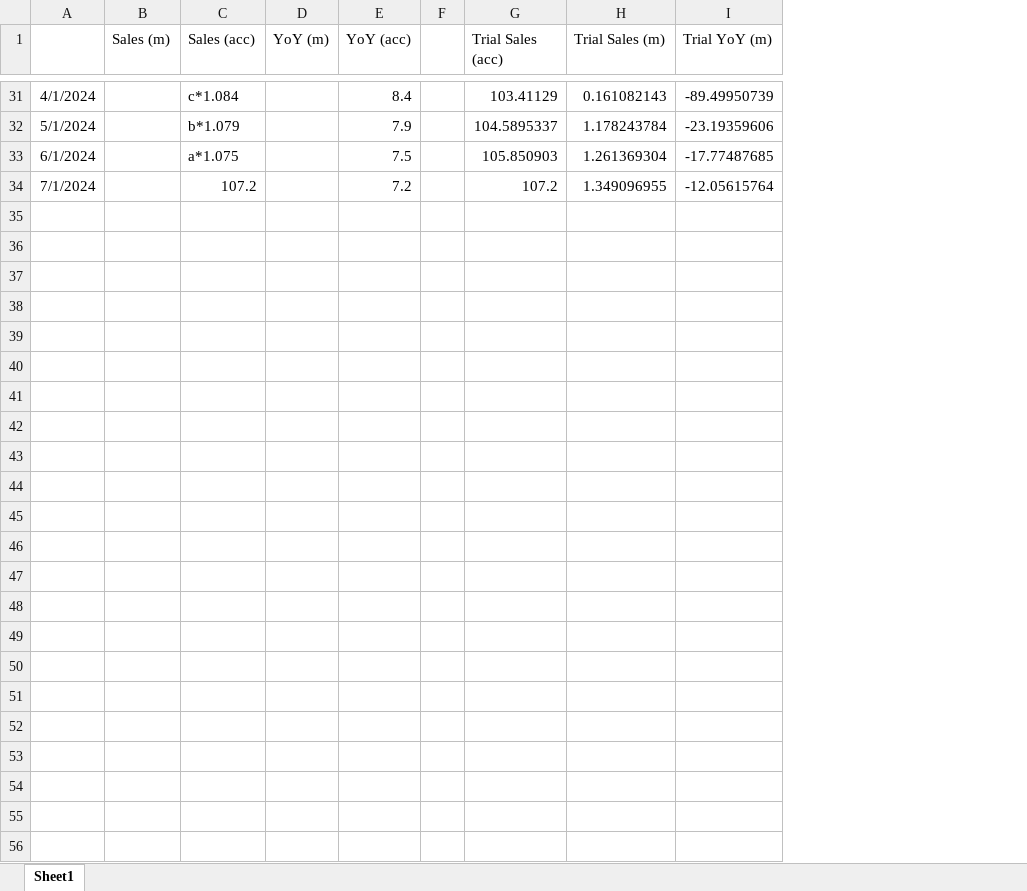
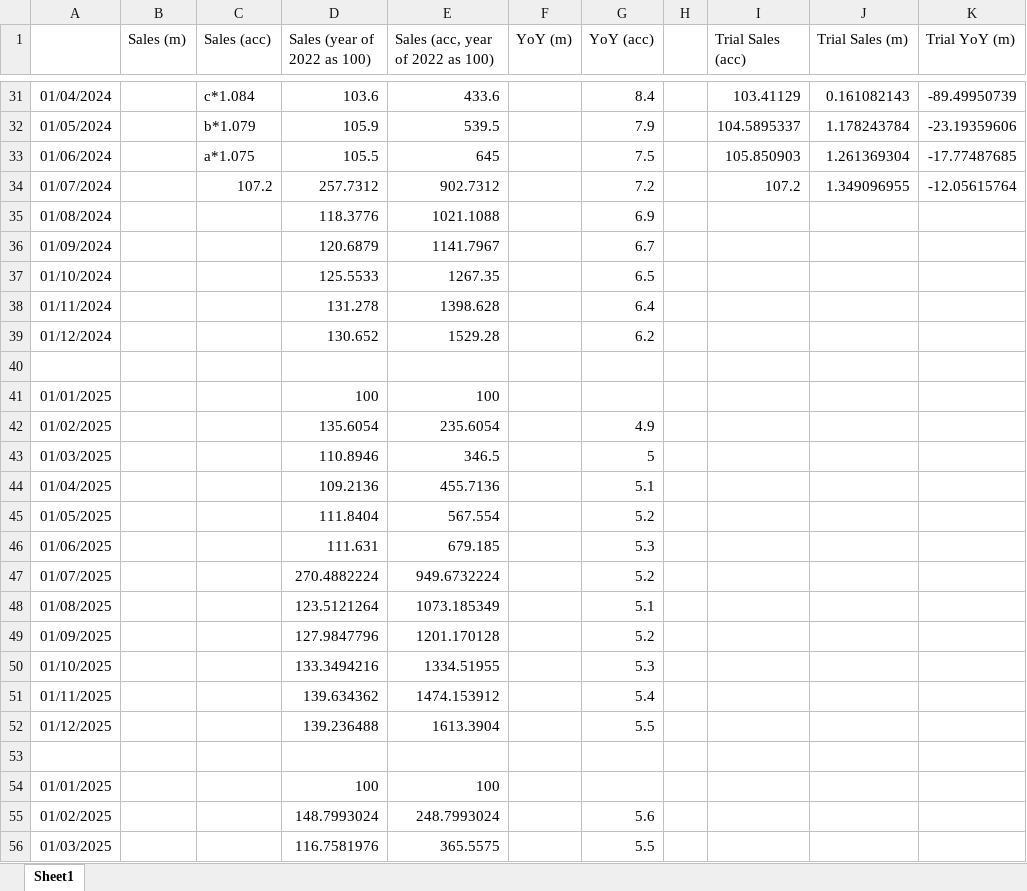
Before and after one commit to FlyingCuteCats/Freetime-Projects, an Excel workbook: China Retail Sales/Services Sales Trial.xlsx, sheet Sheet1, drawn as a sheet; only a part is shown, gaps mark what is left out; values as stored, in another font and other column widths than the file's, no borders; removed rows and columns are numbered as before the commit, all else as after; the diff names each change by its address in the sheet, - before the commit and + after, or states it on an @@ line.

Commit message:
Services retail updated

```diff
--- a/China Retail Sales/Services Sales Trial.xlsx (sheet Sheet1)
+++ b/China Retail Sales/Services Sales Trial.xlsx (sheet Sheet1)
-column A, rows 31-34: 4/1/2024 | 5/1/2024 | 6/1/2024 | 7/1/2024
+column A, rows 31-34: 01/04/2024 | 01/05/2024 | 01/06/2024 | 01/07/2024
+column D (Sales (year of 2022 as 100)), rows 31-34: 103.6 | 105.9 | 105.5 | 257.7312
+column E (Sales (acc, year of 2022 as 100)), rows 31-34: 433.6 | 539.5 | 645 | 902.7312
+row 35: 01/08/2024 |  |  | 118.3776 | 1021.1088 |  | 6.9
+row 36: 01/09/2024 |  |  | 120.6879 | 1141.7967 |  | 6.7
+row 37: 01/10/2024 |  |  | 125.5533 | 1267.35 |  | 6.5
+row 38: 01/11/2024 |  |  | 131.278 | 1398.628 |  | 6.4
+row 39: 01/12/2024 |  |  | 130.652 | 1529.28 |  | 6.2
+row 40: (empty)
+row 41: 01/01/2025 |  |  | 100 | 100
+row 42: 01/02/2025 |  |  | 135.6054 | 235.6054 |  | 4.9
+row 43: 01/03/2025 |  |  | 110.8946 | 346.5 |  | 5
+row 44: 01/04/2025 |  |  | 109.2136 | 455.7136 |  | 5.1
+row 45: 01/05/2025 |  |  | 111.8404 | 567.554 |  | 5.2
+row 46: 01/06/2025 |  |  | 111.631 | 679.185 |  | 5.3
+row 47: 01/07/2025 |  |  | 270.4882224 | 949.6732224 |  | 5.2
+row 48: 01/08/2025 |  |  | 123.5121264 | 1073.185349 |  | 5.1
+row 49: 01/09/2025 |  |  | 127.9847796 | 1201.170128 |  | 5.2
+row 50: 01/10/2025 |  |  | 133.3494216 | 1334.51955 |  | 5.3
+row 51: 01/11/2025 |  |  | 139.634362 | 1474.153912 |  | 5.4
+row 52: 01/12/2025 |  |  | 139.236488 | 1613.3904 |  | 5.5
+row 53: (empty)
+row 54: 01/01/2025 |  |  | 100 | 100
+row 55: 01/02/2025 |  |  | 148.7993024 | 248.7993024 |  | 5.6
+row 56: 01/03/2025 |  |  | 116.7581976 | 365.5575 |  | 5.5
```
Also changed, not shown: formulas that keep their value, 1 other file.
